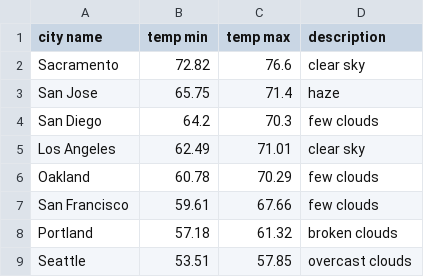
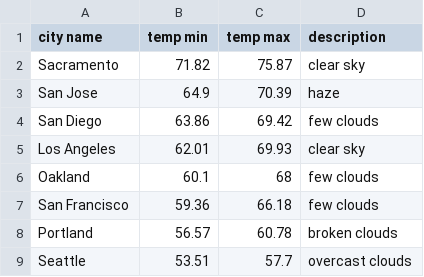
Before and after one commit to mttran-stack/hcde-530, a CSV file: week 4/a4/OpenWeather.csv, drawn as a sheet.

```diff
--- a/week 4/a4/OpenWeather.csv
+++ b/week 4/a4/OpenWeather.csv
@@ -1,9 +1,9 @@
 city name,temp min,temp max,description
-Sacramento,72.82,76.6,clear sky
-San Jose,65.75,71.4,haze
-San Diego,64.2,70.3,few clouds
-Los Angeles,62.49,71.01,clear sky
-Oakland,60.78,70.29,few clouds
-San Francisco,59.61,67.66,few clouds
-Portland,57.18,61.32,broken clouds
-Seattle,53.51,57.85,overcast clouds
+Sacramento,71.82,75.87,clear sky
+San Jose,64.9,70.39,haze
+San Diego,63.86,69.42,few clouds
+Los Angeles,62.01,69.93,clear sky
+Oakland,60.1,68,few clouds
+San Francisco,59.36,66.18,few clouds
+Portland,56.57,60.78,broken clouds
+Seattle,53.51,57.7,overcast clouds
```
Also changed, not shown: 1 other file.
